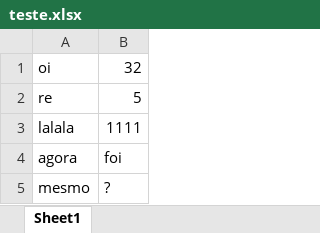
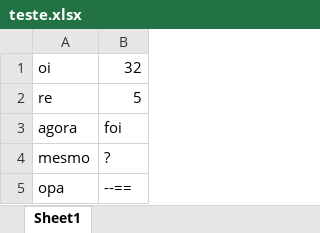
Before and after one commit to ricardopmarinho/repoTest, an Excel workbook: teste.xlsx, sheet Sheet1, drawn as a sheet; values as stored, in another font and other column widths than the file's, no borders; removed rows and columns are numbered as before the commit, all else as after; the diff names each change by its address in the sheet, - before the commit and + after, or states it on an @@ line.

Commit message:
xlsx versioning test

```diff
--- a/teste.xlsx (sheet Sheet1)
+++ b/teste.xlsx (sheet Sheet1)
-row 3: lalala | 1111
+row 5: opa | --==
```
